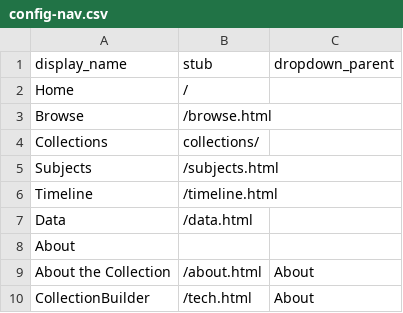
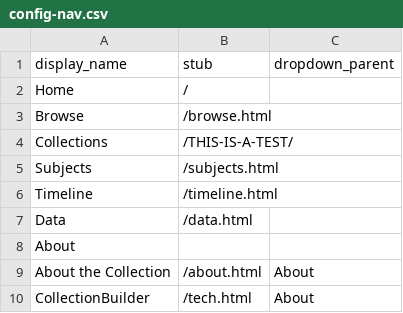
Before and after one commit to WRCMPR/WRCMPR-Archive, a CSV file: _data/config-nav.csv, drawn as a sheet.

Commit message:
Update config-nav.csv TEST

```diff
--- a/_data/config-nav.csv
+++ b/_data/config-nav.csv
@@ -3,3 +3,3 @@ Home,/
 Browse,/browse.html
-Collections,collections/
+Collections,/THIS-IS-A-TEST/
 Subjects,/subjects.html
```
